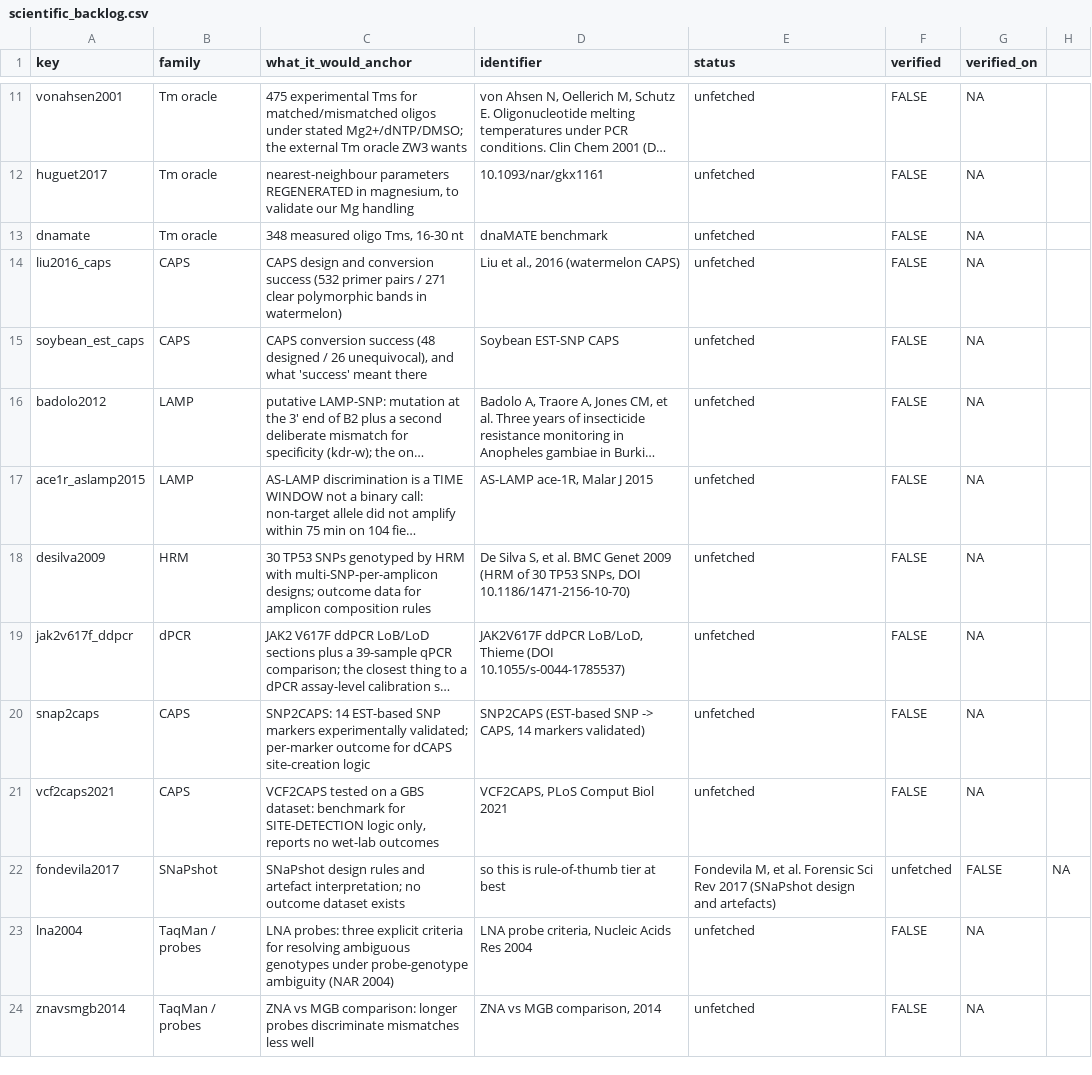
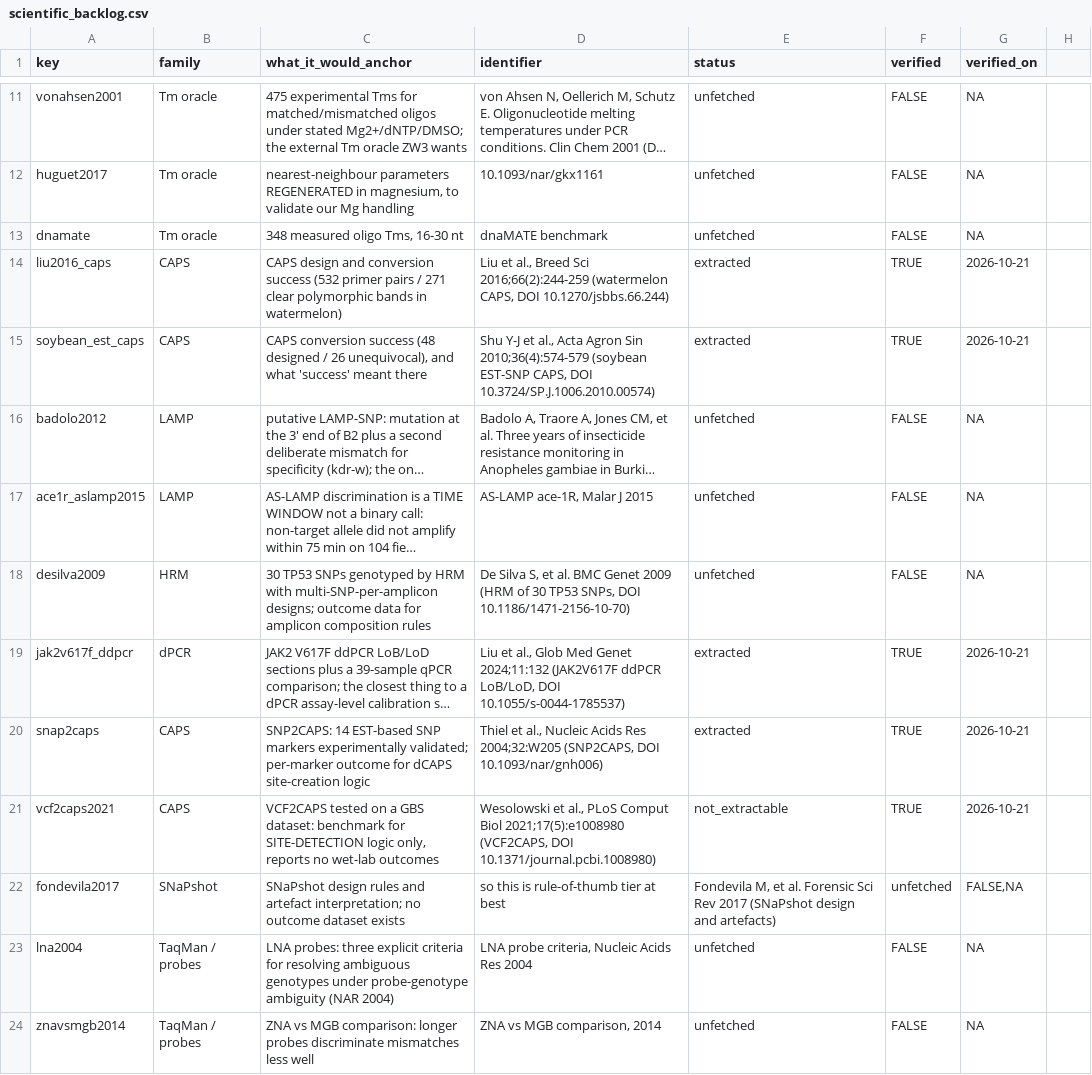
Before and after one commit to Stathmin/tidymarkers, a CSV file: inst/extdata/scientific_backlog.csv, drawn as a sheet; only a part is shown, gaps mark what is left out; long unchanged cells end in …; the diff names each change by its address in the sheet, - before the commit and + after, or states it on an @@ line.

Commit message:
data-raw: extract CAPS/dPCR outcome data from five sources
Adds data-raw/<key>-supplement.R plus inst/extdata CSVs for JAK2 V617F
ddPCR, SNP2CAPS, VCF2CAPS, soybean EST-SNP CAPS and watermelon CAPS.
Each script re-derives a paper-stated total from the fetched file and
stops on mismatch; every CSV carries an explicit outcome_definition.

Two registry corrections:
- vcf2caps2021 DOES report a wet-lab verification (10 markers, 30 plants
  each), but only as per-marker prose with no call table, so no rate is
  written (status not_extractable).
- snap2caps' outcome is confirmation of predicted restriction patterns
  (14/14), not "14 SNPs validated".

Identifiers resolved for all five keys. No rate is pooled across papers
and none is converted into a probability.

```diff
--- a/inst/extdata/scientific_backlog.csv
+++ b/inst/extdata/scientific_backlog.csv
-D14 (identifier): …et al., 2016 (watermelon CAPS)
+D14 (identifier): …et al., Breed Sci 2016;66(2):244-259 (watermelon CAPS, DOI 10.1270/jsbbs.66.244)
-E14:E15 (status): unfetched
+E14:E15 (status): extracted
-F14:F15 (verified): FALSE
+F14:F15 (verified): TRUE
-G14:G15 (verified_on): NA
+G14:G15 (verified_on): 2026-10-21
-D15 (identifier): Soybean EST-SNP CAPS
+D15 (identifier): Shu Y-J et al., Acta Agron Sin 2010;36(4):574-579 (soybean EST-SNP CAPS, DOI 10.3724/SP.J.1006.2010.00574)
-D19 (identifier): JAK2V617F ddPCR LoB/LoD, Thieme (DOI 10.1055/s-0044-1785537)
+D19 (identifier): Liu et al., Glob Med Genet 2024;11:132 (JAK2V617F ddPCR LoB/LoD, DOI 10.1055/s-0044-1785537)
-E19:E20 (status): unfetched
+E19:E20 (status): extracted
-F19:F21 (verified): FALSE
+F19:F21 (verified): TRUE
-G19:G21 (verified_on): NA
+G19:G21 (verified_on): 2026-10-21
-D20 (identifier): SNP2CAPS (EST-based SNP -> CAPS, 14 markers validated)
+D20 (identifier): Thiel et al., Nucleic Acids Res 2004;32:W205 (SNP2CAPS, DOI 10.1093/nar/gnh006)
-D21 (identifier): VCF2CAPS, PLoS Comput Biol 2021
+D21 (identifier): Wesolowski et al., PLoS Comput Biol 2021;17(5):e1008980 (VCF2CAPS, DOI 10.1371/journal.pcbi.1008980)
-E21 (status): unfetched
+E21 (status): not_extractable
-G22 (verified_on): FALSE
+G22 (verified_on): FALSE,NA
-H22: NA
+H22: (empty)
```
Also changed, not shown: 15 other files.
